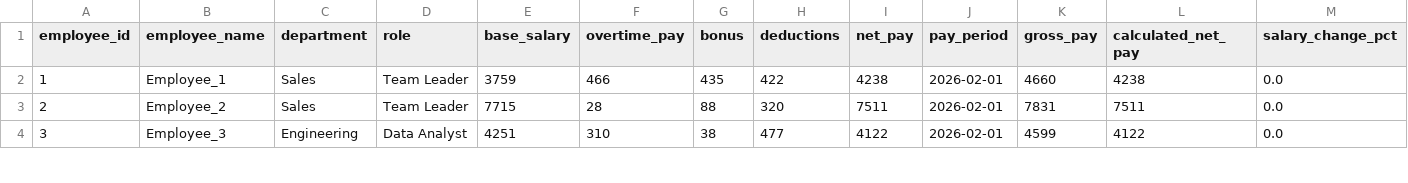
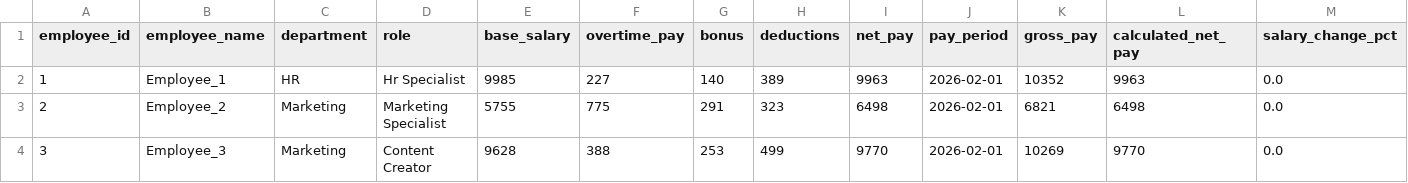
Before and after one commit to Prasaanth94/PayrollInsights, a CSV file: data/processed/payroll_2026-02.csv, drawn as a sheet; only a part is shown; the diff covers the shown part only; the diff names each change by its address in the sheet, - before the commit and + after, or states it on an @@ line.

```diff
--- a/data/processed/payroll_2026-02.csv
+++ b/data/processed/payroll_2026-02.csv
-C2 (department): Sales
+C2 (department): HR
-D2 (role): Team Leader
+D2 (role): Hr Specialist
-E2 (base_salary): 3759
+E2 (base_salary): 9985
-F2 (overtime_pay): 466
+F2 (overtime_pay): 227
-G2 (bonus): 435
+G2 (bonus): 140
-H2 (deductions): 422
+H2 (deductions): 389
-I2 (net_pay): 4238
+I2 (net_pay): 9963
-K2 (gross_pay): 4660
+K2 (gross_pay): 10352
-L2 (calculated_net_pay): 4238
+L2 (calculated_net_pay): 9963
-C3 (department): Sales
+C3 (department): Marketing
-D3 (role): Team Leader
+D3 (role): Marketing Specialist
-E3 (base_salary): 7715
+E3 (base_salary): 5755
-F3 (overtime_pay): 28
+F3 (overtime_pay): 775
-G3 (bonus): 88
+G3 (bonus): 291
-H3 (deductions): 320
+H3 (deductions): 323
-I3 (net_pay): 7511
+I3 (net_pay): 6498
-K3 (gross_pay): 7831
+K3 (gross_pay): 6821
-L3 (calculated_net_pay): 7511
+L3 (calculated_net_pay): 6498
-C4 (department): Engineering
+C4 (department): Marketing
-D4 (role): Data Analyst
+D4 (role): Content Creator
-E4 (base_salary): 4251
+E4 (base_salary): 9628
-F4 (overtime_pay): 310
+F4 (overtime_pay): 388
-G4 (bonus): 38
+G4 (bonus): 253
-H4 (deductions): 477
+H4 (deductions): 499
-I4 (net_pay): 4122
+I4 (net_pay): 9770
-K4 (gross_pay): 4599
+K4 (gross_pay): 10269
-L4 (calculated_net_pay): 4122
+L4 (calculated_net_pay): 9770
```
Also changed, not shown: 63 edited cells elsewhere in this file, data/processed/payroll_2026-01.csv, data/processed/payroll_2026-03.csv, 9 other files.
